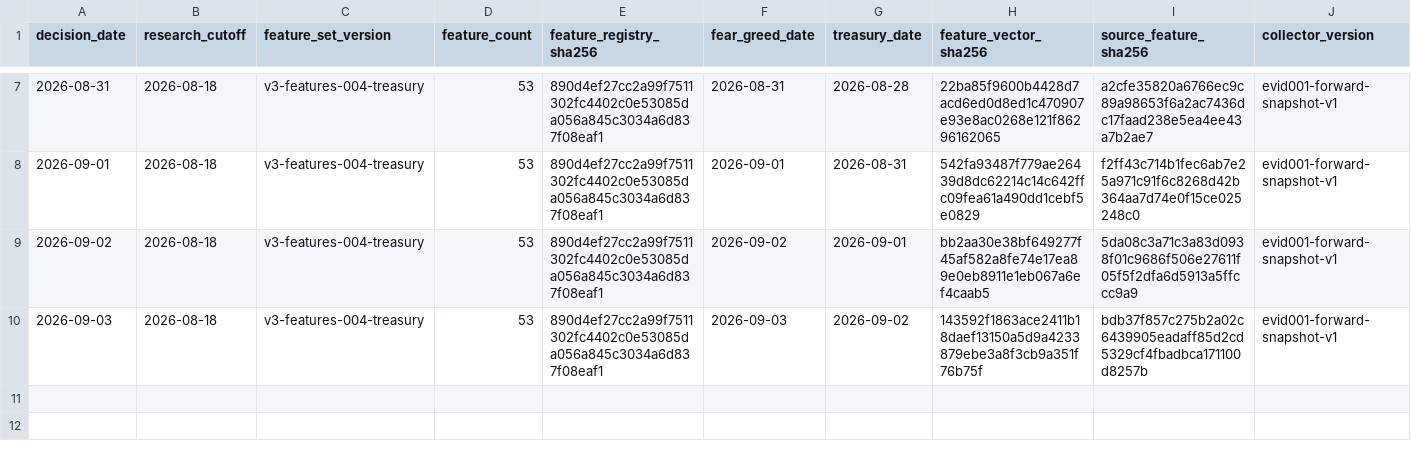
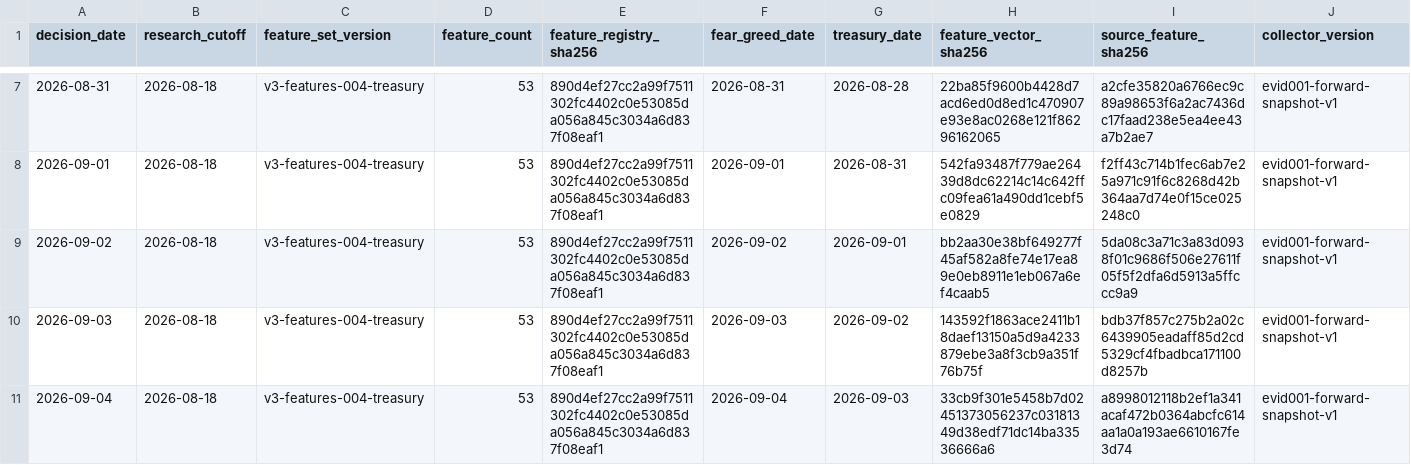
Before and after one commit to george962/FearGreedIndex, a CSV file: v3/evidence/forward_feature_ledger.csv, drawn as a sheet; only a part is shown, gaps mark what is left out; rows hold the shown columns only; the diff names each change by its address in the sheet, - before the commit and + after, or states it on an @@ line.

```diff
--- a/v3/evidence/forward_feature_ledger.csv
+++ b/v3/evidence/forward_feature_ledger.csv
+row 11: 2026-09-04 | 2026-08-18 | v3-features-004-treasury | 53 | 890d4ef27cc2a99f7511302fc4402c0e53085da056a845c3034a6d837f08eaf1 | 2026-09-04 | 2026-09-03 | 33cb9f301e5458b7d02451373056237c03181349d38edf71dc14ba33536666a6 | a8998012118b2ef1a341acaf472b0364abcfc614aa1a0a193ae6610167fe3d74 | evid001-forward-snapshot-v1
```
Also changed, not shown: v3/evidence/forward_treasury_source.csv, v3/evidence/shadow_prediction_ledger.csv.
